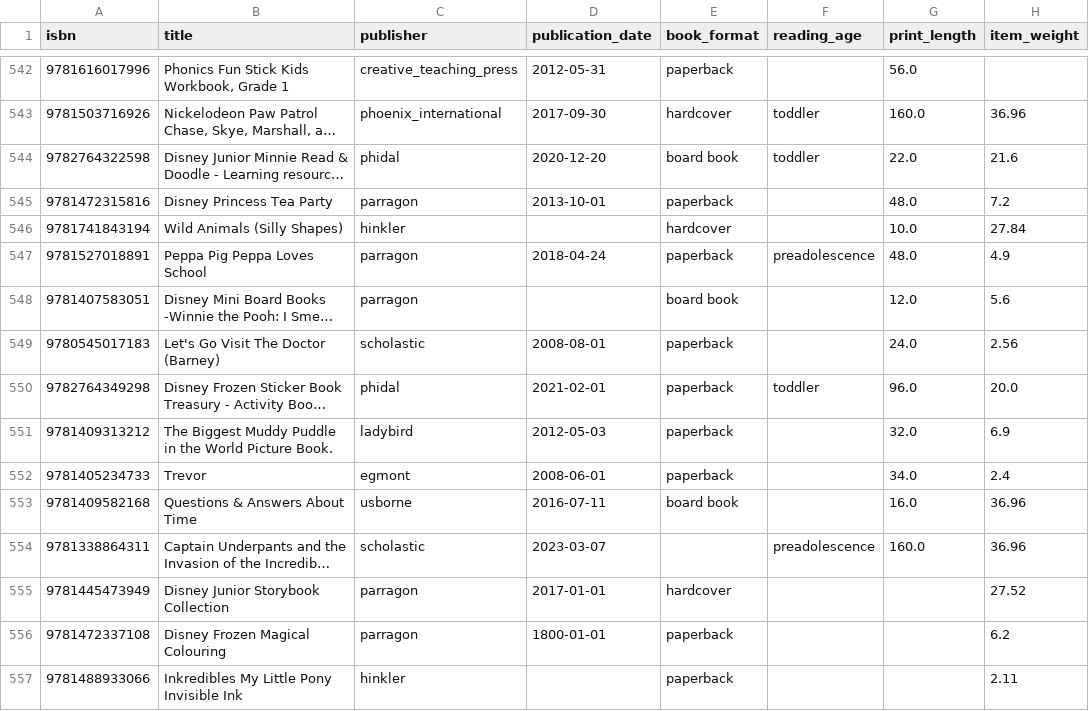
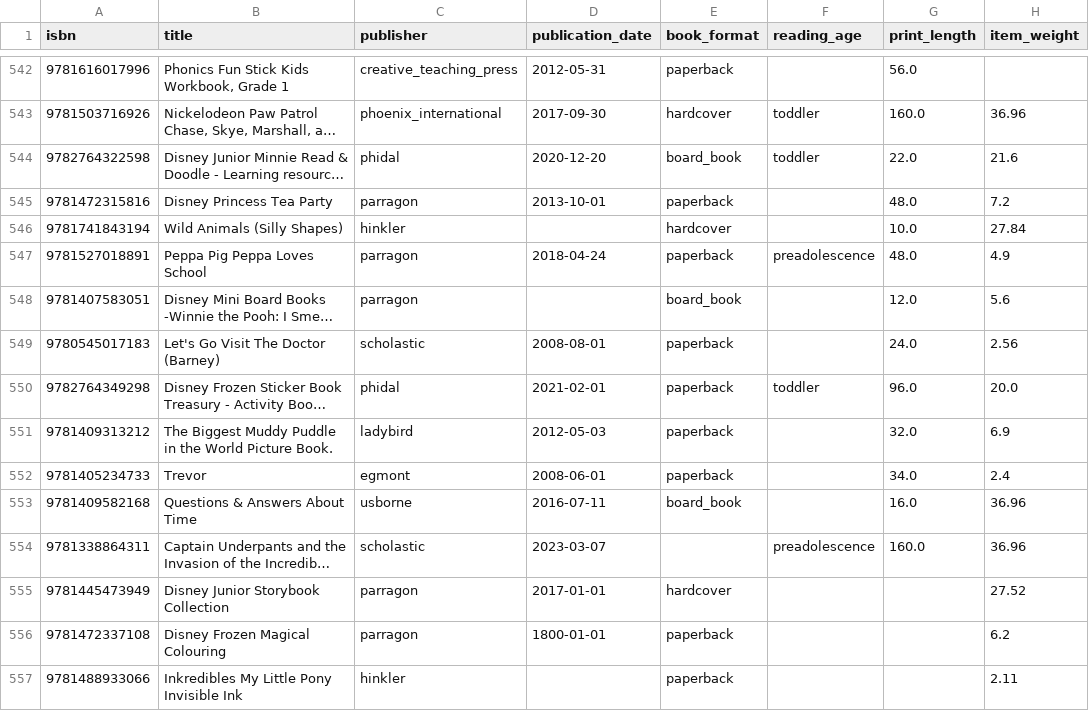
Before and after one commit to peterp2n/STAT6207_project, a CSV file: data/merged2.csv, drawn as a sheet; only a part is shown, gaps mark what is left out; long unchanged cells end in …; the diff covers the shown part only; the diff names each change by its address in the sheet, - before the commit and + after, or states it on an @@ line.

Commit message:
board book -> board_book

```diff
--- a/data/merged2.csv
+++ b/data/merged2.csv
-E544 (book_format): board book
+E544 (book_format): board_book
-E548 (book_format): board book
+E548 (book_format): board_book
-E553 (book_format): board book
+E553 (book_format): board_book
```
Also changed, not shown: 189 edited cells elsewhere in this file, 1 other file.
